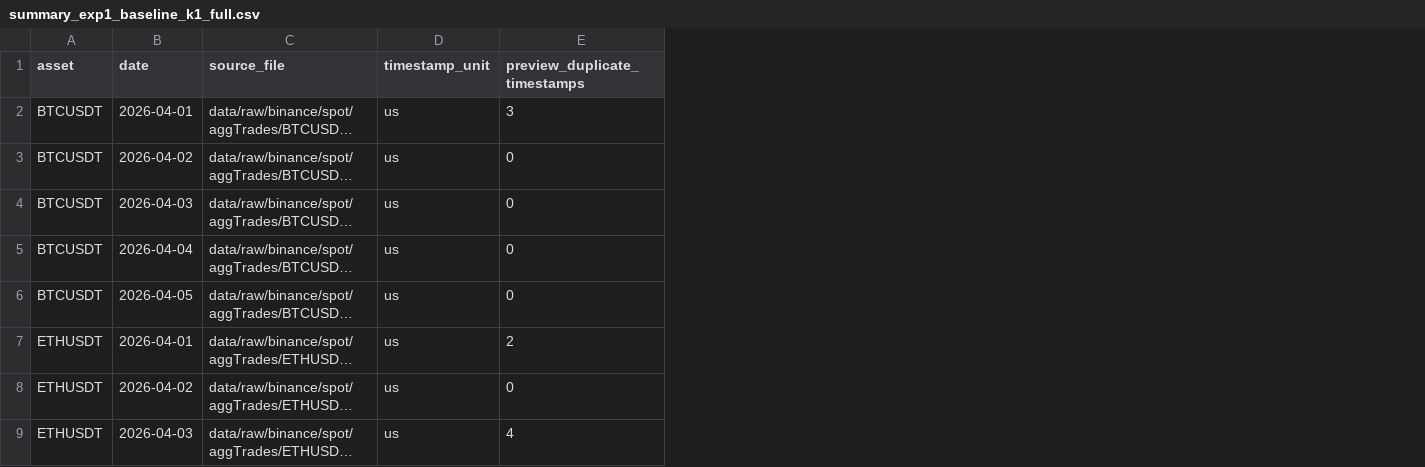
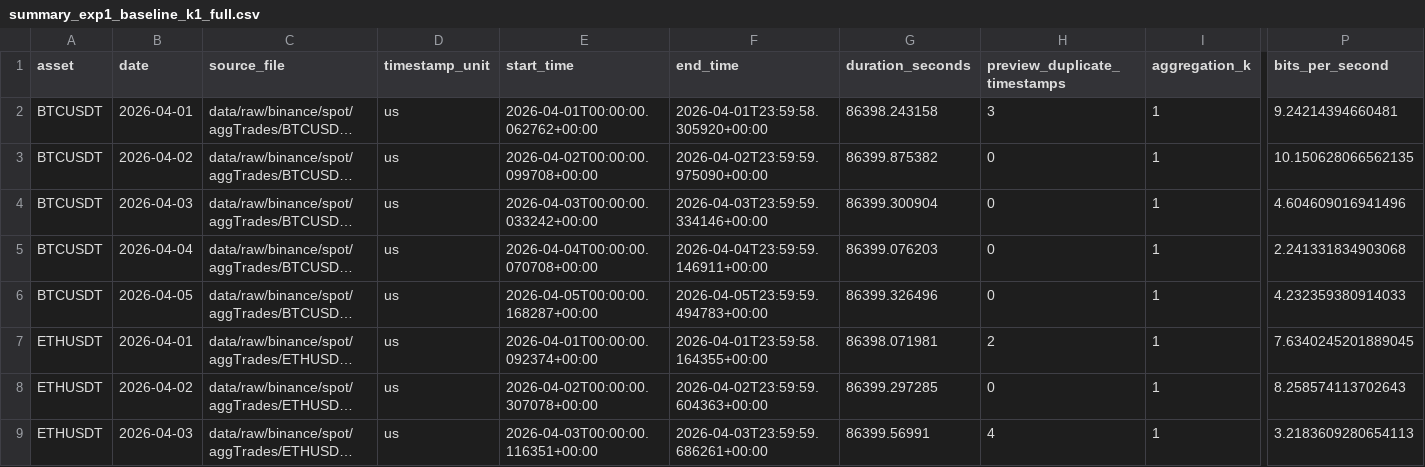
Before and after one commit to Liu-yujia-66/CryptoEntropy-RNG, a CSV file: data/processed/experiment1/summary_exp1_baseline_k1_full.csv, drawn as a sheet; only a part is shown, gaps mark what is left out; long unchanged cells end in …; the diff names each change by its address in the sheet, - before the commit and + after, or states it on an @@ line.

Commit message:
feat: exp1 - add entropy-rate metrics and k-aggregation support

```diff
--- a/data/processed/experiment1/summary_exp1_baseline_k1_full.csv
+++ b/data/processed/experiment1/summary_exp1_baseline_k1_full.csv
+column E (start_time), rows 2-9: 2026-04-01T00:00:00.062762+00:00 | 2026-04-02T00:00:00.099708+00:00 | 2026-04-03T00:00:00.033242+00:00 | 2026-04-04T00:00:00.070708+00:00 | 2026-04-05T00:00:00.168287+00:00 | 2026-04-01T00:00:00.092374+00:00 | 2026-04-02T00:00:00.307078+00:00 | 2026-04-03T00:00:00.116351+00:00
+column F (end_time), rows 2-9: 2026-04-01T23:59:58.305920+00:00 | 2026-04-02T23:59:59.975090+00:00 | 2026-04-03T23:59:59.334146+00:00 | 2026-04-04T23:59:59.146911+00:00 | 2026-04-05T23:59:59.494783+00:00 | 2026-04-01T23:59:58.164355+00:00 | 2026-04-02T23:59:59.604363+00:00 | 2026-04-03T23:59:59.686261+00:00
+column G (duration_seconds), rows 2-9: 86398.243158 | 86399.875382 | 86399.300904 | 86399.076203 | 86399.326496 | 86398.071981 | 86399.297285 | 86399.56991
+column I (aggregation_k), rows 2-9: all 1
+column P (bits_per_second), rows 2-9: 9.24214394660481 | 10.150628066562135 | 4.604609016941496 | 2.241331834903068 | 4.232359380914033 | 7.6340245201889045 | 8.258574113702643 | 3.2183609280654113
```
Also changed, not shown: 2 other files.
